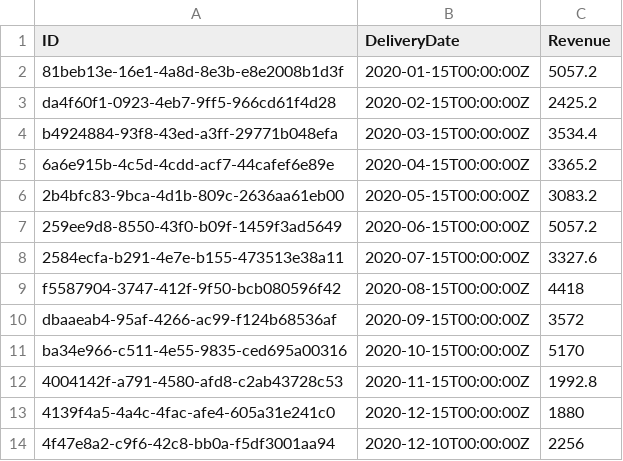
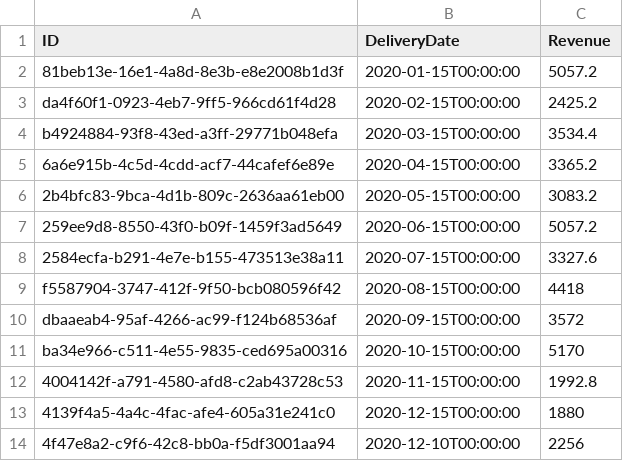
Before and after one commit to mosarc9/Laboratorio_CAP, a CSV file: db/data/com.logali-SalesData.csv, drawn as a sheet.

```diff
--- a/db/data/com.logali-SalesData.csv
+++ b/db/data/com.logali-SalesData.csv
@@ -1,14 +1,14 @@
 ID,DeliveryDate,Revenue
-81beb13e-16e1-4a8d-8e3b-e8e2008b1d3f,2020-01-15T00:00:00Z,5057.2
-da4f60f1-0923-4eb7-9ff5-966cd61f4d28,2020-02-15T00:00:00Z,2425.2
-b4924884-93f8-43ed-a3ff-29771b048efa,2020-03-15T00:00:00Z,3534.4
-6a6e915b-4c5d-4cdd-acf7-44cafef6e89e,2020-04-15T00:00:00Z,3365.2
-2b4bfc83-9bca-4d1b-809c-2636aa61eb00,2020-05-15T00:00:00Z,3083.2
-259ee9d8-8550-43f0-b09f-1459f3ad5649,2020-06-15T00:00:00Z,5057.2
-2584ecfa-b291-4e7e-b155-473513e38a11,2020-07-15T00:00:00Z,3327.6
-f5587904-3747-412f-9f50-bcb080596f42,2020-08-15T00:00:00Z,4418
-dbaaeab4-95af-4266-ac99-f124b68536af,2020-09-15T00:00:00Z,3572
-ba34e966-c511-4e55-9835-ced695a00316,2020-10-15T00:00:00Z,5170
-4004142f-a791-4580-afd8-c2ab43728c53,2020-11-15T00:00:00Z,1992.8
-4139f4a5-4a4c-4fac-afe4-605a31e241c0,2020-12-15T00:00:00Z,1880
-4f47e8a2-c9f6-42c8-bb0a-f5df3001aa94,2020-12-10T00:00:00Z,2256
+81beb13e-16e1-4a8d-8e3b-e8e2008b1d3f,2020-01-15T00:00:00,5057.2
+da4f60f1-0923-4eb7-9ff5-966cd61f4d28,2020-02-15T00:00:00,2425.2
+b4924884-93f8-43ed-a3ff-29771b048efa,2020-03-15T00:00:00,3534.4
+6a6e915b-4c5d-4cdd-acf7-44cafef6e89e,2020-04-15T00:00:00,3365.2
+2b4bfc83-9bca-4d1b-809c-2636aa61eb00,2020-05-15T00:00:00,3083.2
+259ee9d8-8550-43f0-b09f-1459f3ad5649,2020-06-15T00:00:00,5057.2
+2584ecfa-b291-4e7e-b155-473513e38a11,2020-07-15T00:00:00,3327.6
+f5587904-3747-412f-9f50-bcb080596f42,2020-08-15T00:00:00,4418
+dbaaeab4-95af-4266-ac99-f124b68536af,2020-09-15T00:00:00,3572
+ba34e966-c511-4e55-9835-ced695a00316,2020-10-15T00:00:00,5170
+4004142f-a791-4580-afd8-c2ab43728c53,2020-11-15T00:00:00,1992.8
+4139f4a5-4a4c-4fac-afe4-605a31e241c0,2020-12-15T00:00:00,1880
+4f47e8a2-c9f6-42c8-bb0a-f5df3001aa94,2020-12-10T00:00:00,2256
```
Also changed, not shown: db/data/com.logali-Products.csv, 1 other file.
